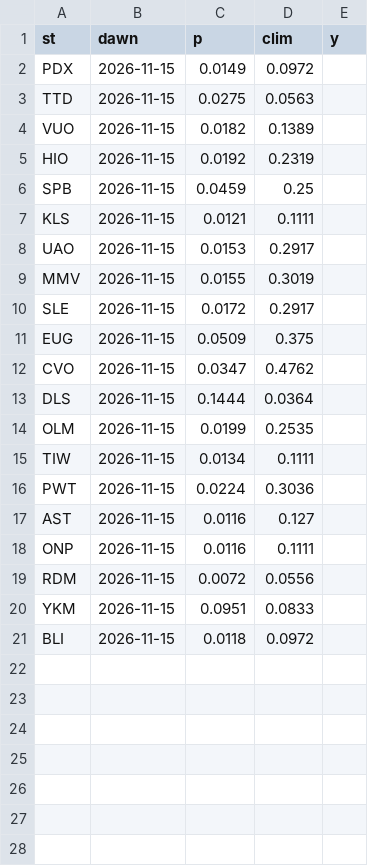
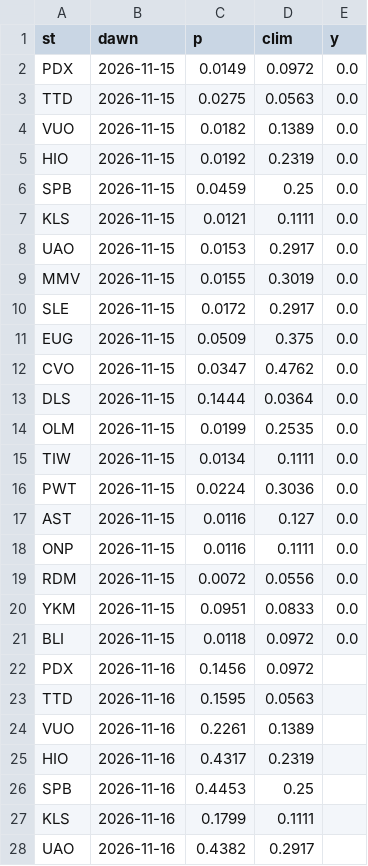
Before and after one commit to estaugaa/shotspots, a CSV file: data/fogprob_log.csv, drawn as a sheet; only a part is shown; the diff covers the shown part only.

```diff
--- a/data/fogprob_log.csv
+++ b/data/fogprob_log.csv
@@ -1,21 +1,28 @@
 st,dawn,p,clim,y
-PDX,2026-11-15,0.0149,0.0972,
-TTD,2026-11-15,0.0275,0.0563,
-VUO,2026-11-15,0.0182,0.1389,
-HIO,2026-11-15,0.0192,0.2319,
-SPB,2026-11-15,0.0459,0.25,
-KLS,2026-11-15,0.0121,0.1111,
-UAO,2026-11-15,0.0153,0.2917,
-MMV,2026-11-15,0.0155,0.3019,
-SLE,2026-11-15,0.0172,0.2917,
-EUG,2026-11-15,0.0509,0.375,
-CVO,2026-11-15,0.0347,0.4762,
-DLS,2026-11-15,0.1444,0.0364,
-OLM,2026-11-15,0.0199,0.2535,
-TIW,2026-11-15,0.0134,0.1111,
-PWT,2026-11-15,0.0224,0.3036,
-AST,2026-11-15,0.0116,0.127,
-ONP,2026-11-15,0.0116,0.1111,
-RDM,2026-11-15,0.0072,0.0556,
-YKM,2026-11-15,0.0951,0.0833,
-BLI,2026-11-15,0.0118,0.0972,
+PDX,2026-11-15,0.0149,0.0972,0.0
+TTD,2026-11-15,0.0275,0.0563,0.0
+VUO,2026-11-15,0.0182,0.1389,0.0
+HIO,2026-11-15,0.0192,0.2319,0.0
+SPB,2026-11-15,0.0459,0.25,0.0
+KLS,2026-11-15,0.0121,0.1111,0.0
+UAO,2026-11-15,0.0153,0.2917,0.0
+MMV,2026-11-15,0.0155,0.3019,0.0
+SLE,2026-11-15,0.0172,0.2917,0.0
+EUG,2026-11-15,0.0509,0.375,0.0
+CVO,2026-11-15,0.0347,0.4762,0.0
+DLS,2026-11-15,0.1444,0.0364,0.0
+OLM,2026-11-15,0.0199,0.2535,0.0
+TIW,2026-11-15,0.0134,0.1111,0.0
+PWT,2026-11-15,0.0224,0.3036,0.0
+AST,2026-11-15,0.0116,0.127,0.0
+ONP,2026-11-15,0.0116,0.1111,0.0
+RDM,2026-11-15,0.0072,0.0556,0.0
+YKM,2026-11-15,0.0951,0.0833,0.0
+BLI,2026-11-15,0.0118,0.0972,0.0
+PDX,2026-11-16,0.1456,0.0972,
+TTD,2026-11-16,0.1595,0.0563,
+VUO,2026-11-16,0.2261,0.1389,
+HIO,2026-11-16,0.4317,0.2319,
+SPB,2026-11-16,0.4453,0.25,
+KLS,2026-11-16,0.1799,0.1111,
+UAO,2026-11-16,0.4382,0.2917,
```
Also changed, not shown: 13 added rows elsewhere in this file, 3 other files.
